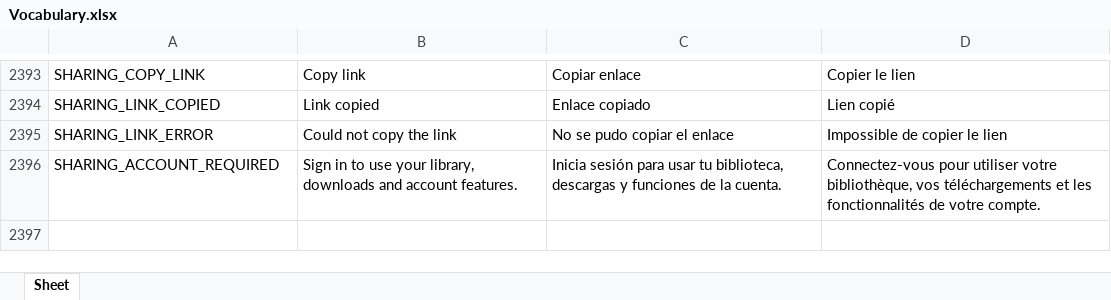
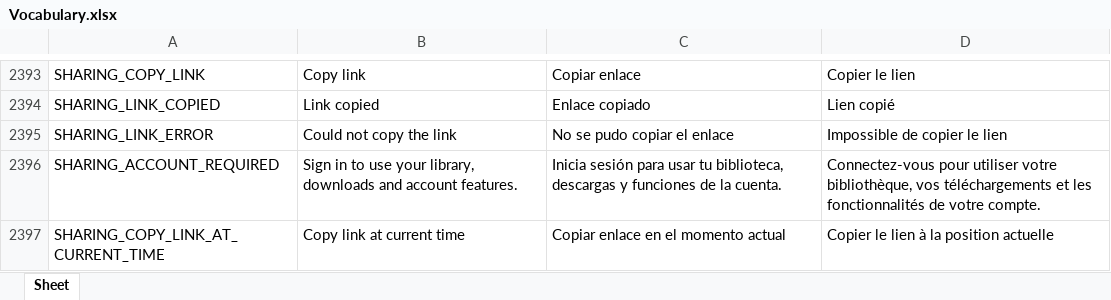
Before and after one commit to Icass1/rockit, an Excel workbook: Vocabulary.xlsx, sheet Sheet, drawn as a sheet; only a part is shown, gaps mark what is left out; values as stored, in another font and other column widths than the file's, no borders; table styles not drawn; the diff names each change by its address in the sheet, - before the commit and + after, or states it on an @@ line.

Commit message:
feat(sharing): implement timestamped media links and enhance copy link functionality

```diff
--- a/Vocabulary.xlsx (sheet Sheet)
+++ b/Vocabulary.xlsx (sheet Sheet)
+row 2397: SHARING_COPY_LINK_AT_CURRENT_TIME | Copy link at current time | Copiar enlace en el momento actual | Copier le lien à la position actuelle
```
Also changed, not shown: 9 other files.
